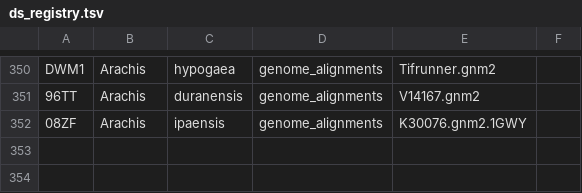
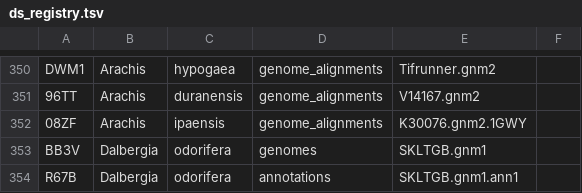
Before and after one commit to legumeinfo/datastore-registry, a TSV file: ds_registry.tsv, drawn as a sheet; only a part is shown, gaps mark what is left out.

Commit message:
Add keys for Dalbergia odorifera

```diff
--- a/ds_registry.tsv
+++ b/ds_registry.tsv
@@ -352 +352,3 @@ DWM1	Arachis	hypogaea	genome_alignments	Tifrunner.gnm2
 08ZF	Arachis	ipaensis	genome_alignments	K30076.gnm2.1GWY
+BB3V	Dalbergia	odorifera	genomes	SKLTGB.gnm1
+R67B	Dalbergia	odorifera	annotations	SKLTGB.gnm1.ann1
```
